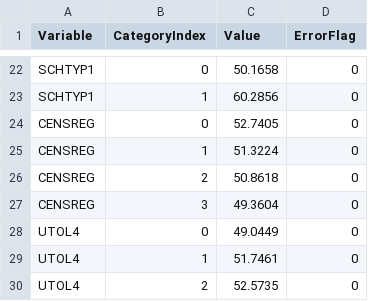
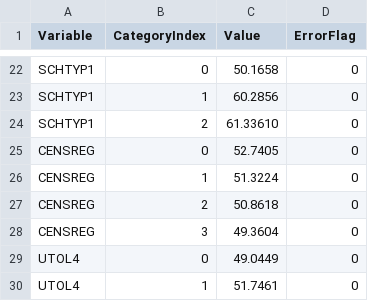
Before and after one commit to johnhsu23/agd, a CSV file: public/files/creating-task.csv, drawn as a sheet; only a part is shown, gaps mark what is left out; the shorter side is filled out with more unchanged rows; the diff names each change by its address in the sheet, - before the commit and + after, or states it on an @@ line.

Commit message:
ETSNAEP-2996 Add Catholic data to csv. Add special cases for School Type variables to get data.

```diff
--- a/public/files/creating-task.csv
+++ b/public/files/creating-task.csv
+row 24: SCHTYP1 | 2 | 61.33610 | 0
```
Also changed, not shown: 6 other files.
